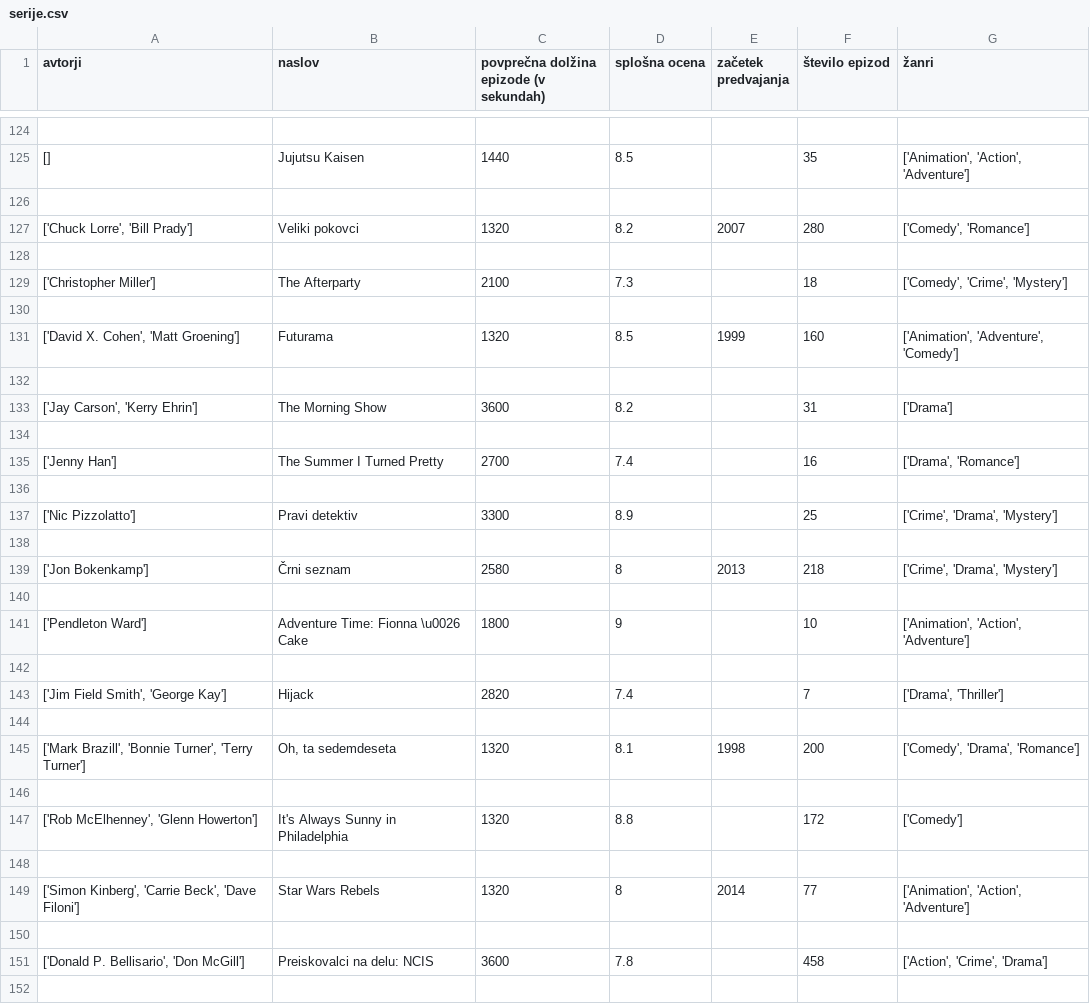
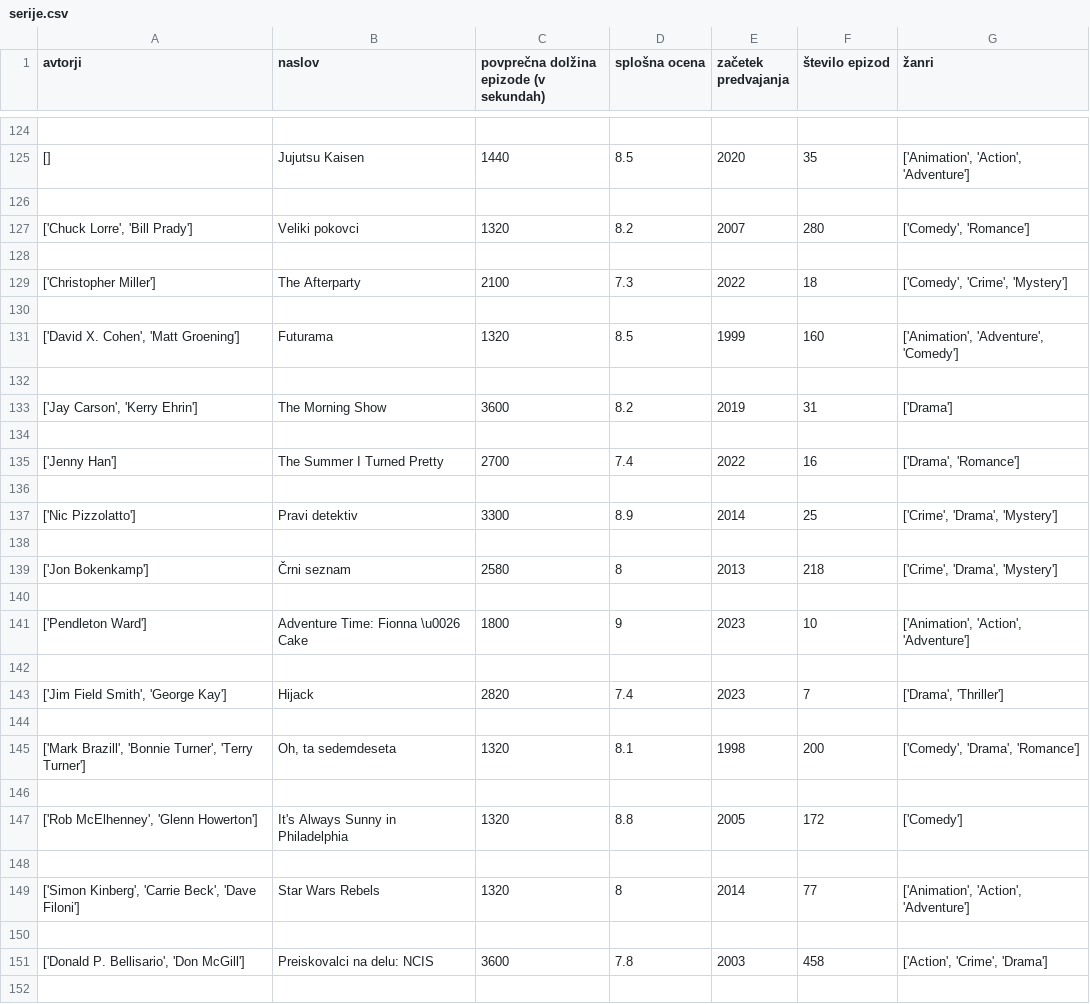
Before and after one commit to NikaZabukovsek/Projektna-naloga, a CSV file: Obdelani_podatki/serije.csv, drawn as a sheet; only a part is shown, gaps mark what is left out; the diff covers the shown part only.

```diff
--- a/Obdelani_podatki/serije.csv
+++ b/Obdelani_podatki/serije.csv
@@ -124,3 +124,3 @@ avtorji,naslov,povprečna dolžina epizode (v sekundah),splošna ocena,začetek
 
-[],Jujutsu Kaisen,1440,8.5,,35,"['Animation', 'Action', 'Adventure']"
+[],Jujutsu Kaisen,1440,8.5,2020,35,"['Animation', 'Action', 'Adventure']"
 
@@ -128,3 +128,3 @@ avtorji,naslov,povprečna dolžina epizode (v sekundah),splošna ocena,začetek
 
-['Christopher Miller'],The Afterparty,2100,7.3,,18,"['Comedy', 'Crime', 'Mystery']"
+['Christopher Miller'],The Afterparty,2100,7.3,2022,18,"['Comedy', 'Crime', 'Mystery']"
 
@@ -132,7 +132,7 @@ avtorji,naslov,povprečna dolžina epizode (v sekundah),splošna ocena,začetek
 
-"['Jay Carson', 'Kerry Ehrin']",The Morning Show,3600,8.2,,31,['Drama']
+"['Jay Carson', 'Kerry Ehrin']",The Morning Show,3600,8.2,2019,31,['Drama']
 
-['Jenny Han'],The Summer I Turned Pretty,2700,7.4,,16,"['Drama', 'Romance']"
+['Jenny Han'],The Summer I Turned Pretty,2700,7.4,2022,16,"['Drama', 'Romance']"
 
-['Nic Pizzolatto'],Pravi detektiv,3300,8.9,,25,"['Crime', 'Drama', 'Mystery']"
+['Nic Pizzolatto'],Pravi detektiv,3300,8.9,2014,25,"['Crime', 'Drama', 'Mystery']"
 
@@ -140,5 +140,5 @@ avtorji,naslov,povprečna dolžina epizode (v sekundah),splošna ocena,začetek
 
-['Pendleton Ward'],Adventure Time: Fionna \u0026 Cake,1800,9,,10,"['Animation', 'Action', 'Adventure']"
+['Pendleton Ward'],Adventure Time: Fionna \u0026 Cake,1800,9,2023,10,"['Animation', 'Action', 'Adventure']"
 
-"['Jim Field Smith', 'George Kay']",Hijack,2820,7.4,,7,"['Drama', 'Thriller']"
+"['Jim Field Smith', 'George Kay']",Hijack,2820,7.4,2023,7,"['Drama', 'Thriller']"
 
@@ -146,3 +146,3 @@ avtorji,naslov,povprečna dolžina epizode (v sekundah),splošna ocena,začetek
 
-"['Rob McElhenney', 'Glenn Howerton']",It's Always Sunny in Philadelphia,1320,8.8,,172,['Comedy']
+"['Rob McElhenney', 'Glenn Howerton']",It's Always Sunny in Philadelphia,1320,8.8,2005,172,['Comedy']
 
@@ -150,3 +150,3 @@ avtorji,naslov,povprečna dolžina epizode (v sekundah),splošna ocena,začetek
 
-"['Donald P. Bellisario', 'Don McGill']",Preiskovalci na delu: NCIS,3600,7.8,,458,"['Action', 'Crime', 'Drama']"
+"['Donald P. Bellisario', 'Don McGill']",Preiskovalci na delu: NCIS,3600,7.8,2003,458,"['Action', 'Crime', 'Drama']"
 
```
Also changed, not shown: 44 edited cells elsewhere in this file.
